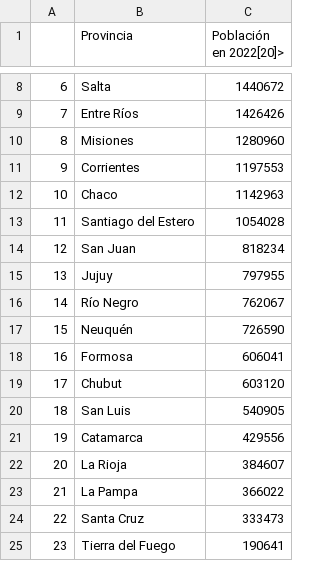
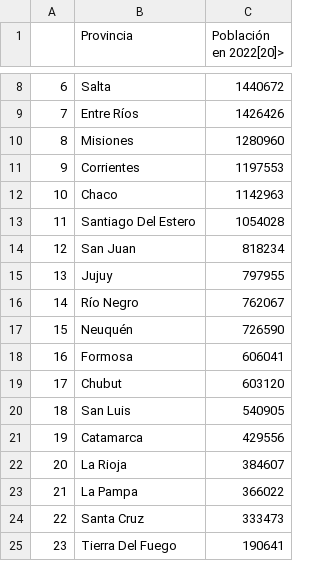
Before and after one commit to luissgtorres/Data_Analytics_Project-Internet_Argentina, a CSV file: Datasets_PBI/Poblacion_Argentina.csv, drawn as a sheet; only a part is shown, gaps mark what is left out.

```diff
--- a/Datasets_PBI/Poblacion_Argentina.csv
+++ b/Datasets_PBI/Poblacion_Argentina.csv
@@ -12,3 +12,3 @@
 10,Chaco,1142963
-11,Santiago del Estero,1054028
+11,Santiago Del Estero,1054028
 12,San Juan,818234
@@ -24,2 +24,2 @@
 22,Santa Cruz,333473
-23,Tierra del Fuego,190641
+23,Tierra Del Fuego,190641
```
Also changed, not shown: Datasets_PBI/Acceso_100_hogares.csv, Datasets_PBI/Acceso_provinca_banda.csv, 8 other files.
